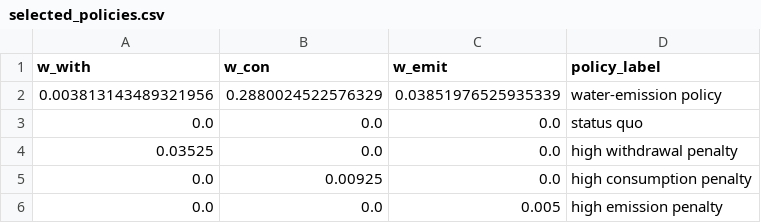
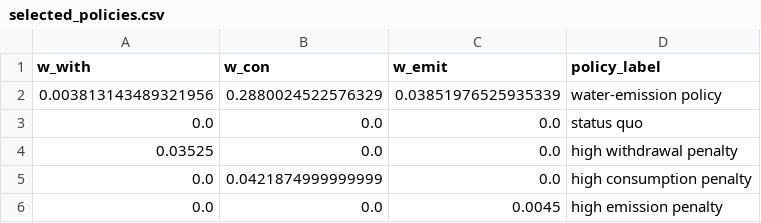
Before and after one commit to kravitsjacob/mocot, a CSV file: io/outputs/selected_policies/selected_policies.csv, drawn as a sheet.

```diff
--- a/io/outputs/selected_policies/selected_policies.csv
+++ b/io/outputs/selected_policies/selected_policies.csv
@@ -4,3 +4,3 @@ w_with,w_con,w_emit,policy_label
 0.03525,0.0,0.0,high withdrawal penalty
-0.0,0.00925,0.0,high consumption penalty
-0.0,0.0,0.005,high emission penalty
+0.0,0.0421874999999999,0.0,high consumption penalty
+0.0,0.0,0.0045,high emission penalty
```
Also changed, not shown: io/outputs/selected_policies/selected_policy_performance.csv, 7 other files.
